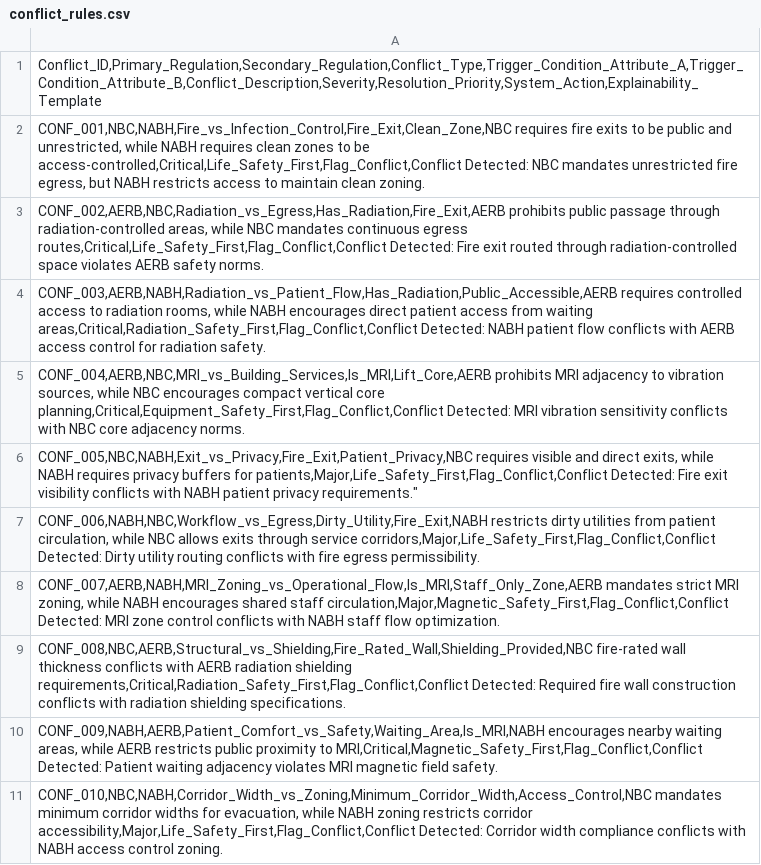
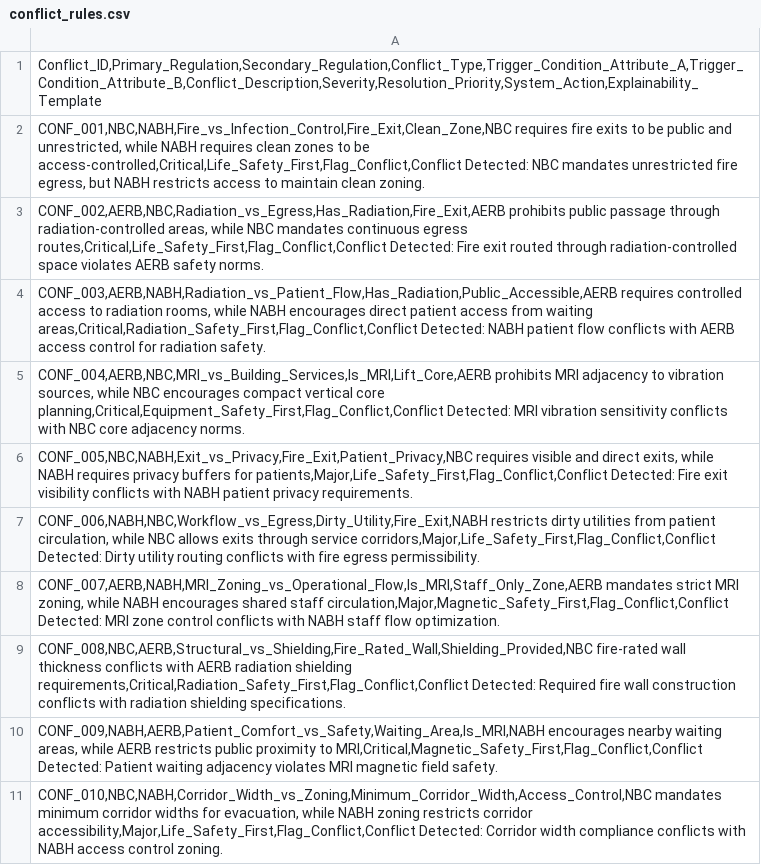
Before and after one commit to zCr1z/hospital-ai, a CSV file: backend/rules/conflict_rules.csv, drawn as a sheet.

Commit message:
Finalized the 5 csv

```diff
--- a/backend/rules/conflict_rules.csv
+++ b/backend/rules/conflict_rules.csv
@@ -5,3 +5,3 @@
 "CONF_004,AERB,NBC,MRI_vs_Building_Services,Is_MRI,Lift_Core,AERB prohibits MRI adjacency to vibration sources, while NBC encourages compact vertical core planning,Critical,Equipment_Safety_First,Flag_Conflict,Conflict Detected: MRI vibration sensitivity conflicts with NBC core adjacency norms."
-"CONF_005,NBC,NABH,Exit_vs_Privacy,Fire_Exit,Patient_Privacy,NBC requires visible and direct exits, while NABH requires privacy buffers for patients,Major,Life_Safety_First,Flag_Conflict,"Conflict Detected: Fire exit visibility conflicts with NABH patient privacy requirements."
+"CONF_005,NBC,NABH,Exit_vs_Privacy,Fire_Exit,Patient_Privacy,NBC requires visible and direct exits, while NABH requires privacy buffers for patients,Major,Life_Safety_First,Flag_Conflict,Conflict Detected: Fire exit visibility conflicts with NABH patient privacy requirements."
 "CONF_006,NABH,NBC,Workflow_vs_Egress,Dirty_Utility,Fire_Exit,NABH restricts dirty utilities from patient circulation, while NBC allows exits through service corridors,Major,Life_Safety_First,Flag_Conflict,Conflict Detected: Dirty utility routing conflicts with fire egress permissibility."
```
